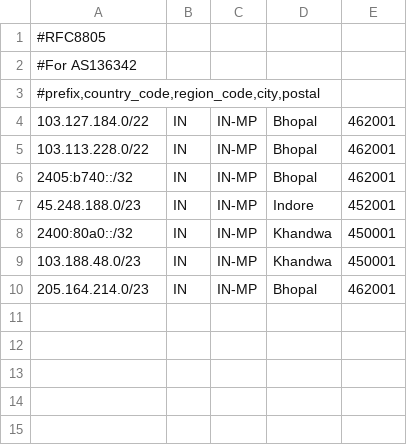
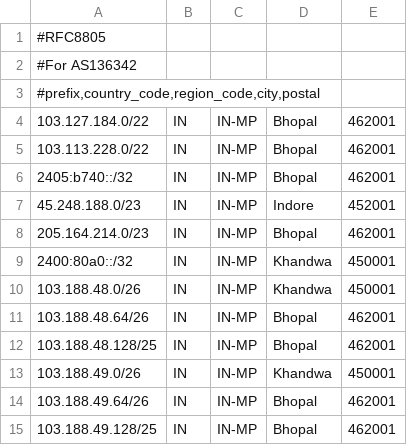
Before and after one commit to praveengite/AS136342, a CSV file: geofeed.csv, drawn as a sheet.

Commit message:
Update geofeed.csv

```diff
--- a/geofeed.csv
+++ b/geofeed.csv
@@ -7,4 +7,9 @@
 45.248.188.0/23,IN,IN-MP,Indore,452001
+205.164.214.0/23,IN,IN-MP,Bhopal,462001
 2400:80a0::/32,IN,IN-MP,Khandwa,450001
-103.188.48.0/23,IN,IN-MP,Khandwa,450001
-205.164.214.0/23,IN,IN-MP,Bhopal,462001
+103.188.48.0/26,IN,IN-MP,Khandwa,450001
+103.188.48.64/26,IN,IN-MP,Bhopal,462001
+103.188.48.128/25,IN,IN-MP,Bhopal,462001
+103.188.49.0/26,IN,IN-MP,Khandwa,450001
+103.188.49.64/26,IN,IN-MP,Bhopal,462001
+103.188.49.128/25,IN,IN-MP,Bhopal,462001
```
